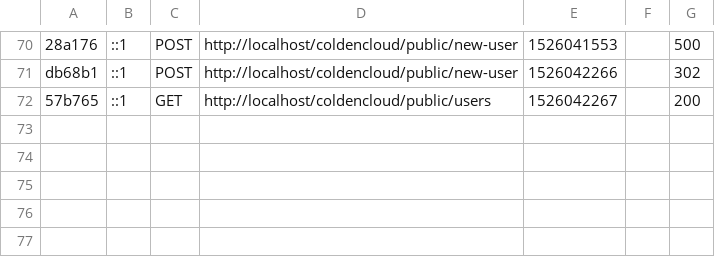
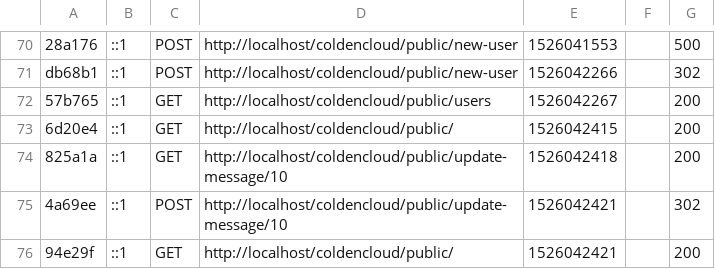
Before and after one commit to gzim324/colden-cloud, a CSV file: var/cache/dev/profiler/index.csv, drawn as a sheet; only a part is shown, gaps mark what is left out.

```diff
--- a/var/cache/dev/profiler/index.csv
+++ b/var/cache/dev/profiler/index.csv
@@ -72 +72,5 @@ db68b1,::1,POST,http://localhost/coldencloud/public/new-user,1526042266,,302
 57b765,::1,GET,http://localhost/coldencloud/public/users,1526042267,,200
+6d20e4,::1,GET,http://localhost/coldencloud/public/,1526042415,,200
+825a1a,::1,GET,http://localhost/coldencloud/public/update-message/10,1526042418,,200
+4a69ee,::1,POST,http://localhost/coldencloud/public/update-message/10,1526042421,,302
+94e29f,::1,GET,http://localhost/coldencloud/public/,1526042421,,200
```
Also changed, not shown: 9 other files.
